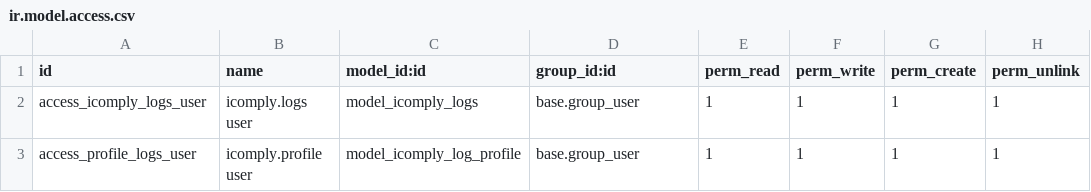
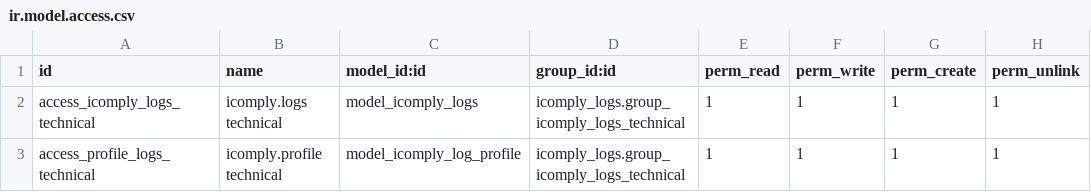
Before and after one commit to novaji-introserve/matrics-app, a CSV file: icomply_logs/security/ir.model.access.csv, drawn as a sheet.

Commit message:
add group access to icomply log

```diff
--- a/icomply_logs/security/ir.model.access.csv
+++ b/icomply_logs/security/ir.model.access.csv
@@ -1,3 +1,3 @@
 id,name,model_id:id,group_id:id,perm_read,perm_write,perm_create,perm_unlink
-access_icomply_logs_user,icomply.logs user,model_icomply_logs,base.group_user,1,1,1,1
-access_profile_logs_user,icomply.profile user,model_icomply_log_profile,base.group_user,1,1,1,1
+access_icomply_logs_technical,icomply.logs technical,model_icomply_logs,icomply_logs.group_icomply_logs_technical,1,1,1,1
+access_profile_logs_technical,icomply.profile technical,model_icomply_log_profile,icomply_logs.group_icomply_logs_technical,1,1,1,1
```
Also changed, not shown: 4 other files.
